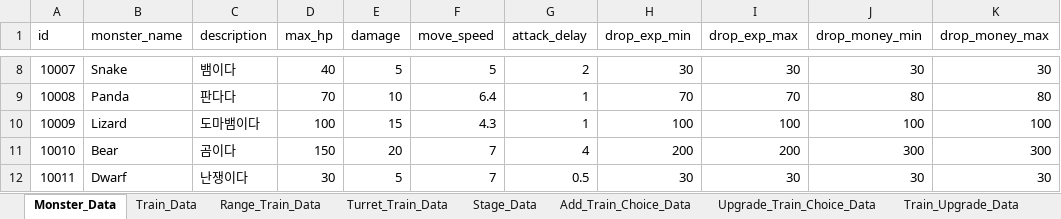
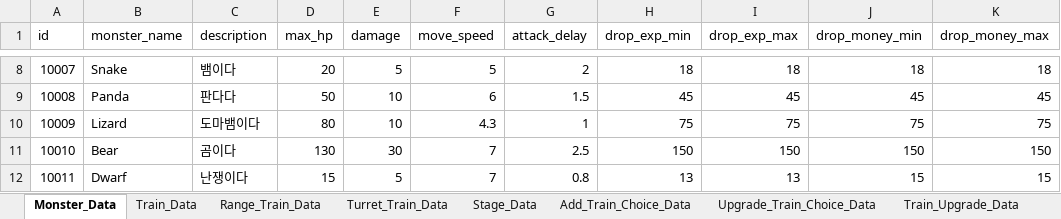
Before and after one commit to cumic06/TrainDefense, an Excel workbook: Assets/02_Resources/Data/TrainDefenseData.xlsx, sheet Monster_Data, drawn as a sheet; only a part is shown, gaps mark what is left out; values as stored, in another font and other column widths than the file's, no borders; the diff covers the shown part only; the diff names each change by its address in the sheet, - before the commit and + after, or states it on an @@ line.

```diff
--- a/Assets/02_Resources/Data/TrainDefenseData.xlsx (sheet Monster_Data)
+++ b/Assets/02_Resources/Data/TrainDefenseData.xlsx (sheet Monster_Data)
-D8 (max_hp): 40
+D8 (max_hp): 20
-H8 (drop_exp_min): 30
+H8 (drop_exp_min): 18
-I8 (drop_exp_max): 30
+I8 (drop_exp_max): 18
-J8 (drop_money_min): 30
+J8 (drop_money_min): 18
-K8 (drop_money_max): 30
+K8 (drop_money_max): 18
-D9 (max_hp): 70
+D9 (max_hp): 50
-F9 (move_speed): 6.4
+F9 (move_speed): 6
-G9 (attack_delay): 1
+G9 (attack_delay): 1.5
-H9 (drop_exp_min): 70
+H9 (drop_exp_min): 45
-I9 (drop_exp_max): 70
+I9 (drop_exp_max): 45
-J9 (drop_money_min): 80
+J9 (drop_money_min): 45
-K9 (drop_money_max): 80
+K9 (drop_money_max): 45
-D10 (max_hp): 100
+D10 (max_hp): 80
-E10 (damage): 15
+E10 (damage): 10
-H10 (drop_exp_min): 100
+H10 (drop_exp_min): 75
-I10 (drop_exp_max): 100
+I10 (drop_exp_max): 75
-J10 (drop_money_min): 100
+J10 (drop_money_min): 75
-K10 (drop_money_max): 100
+K10 (drop_money_max): 75
-D11 (max_hp): 150
+D11 (max_hp): 130
-E11 (damage): 20
+E11 (damage): 30
-G11 (attack_delay): 4
+G11 (attack_delay): 2.5
-H11 (drop_exp_min): 200
+H11 (drop_exp_min): 150
-I11 (drop_exp_max): 200
+I11 (drop_exp_max): 150
-J11 (drop_money_min): 300
+J11 (drop_money_min): 150
-K11 (drop_money_max): 300
+K11 (drop_money_max): 150
-D12 (max_hp): 30
+D12 (max_hp): 15
-G12 (attack_delay): 0.5
+G12 (attack_delay): 0.8
-H12 (drop_exp_min): 30
+H12 (drop_exp_min): 13
-I12 (drop_exp_max): 30
+I12 (drop_exp_max): 13
-J12 (drop_money_min): 30
+J12 (drop_money_min): 15
-K12 (drop_money_max): 30
+K12 (drop_money_max): 15
```
Also changed, not shown: 53 edited cells and cell formats elsewhere in this sheet, sheet Stage_Data, 1 other file.
